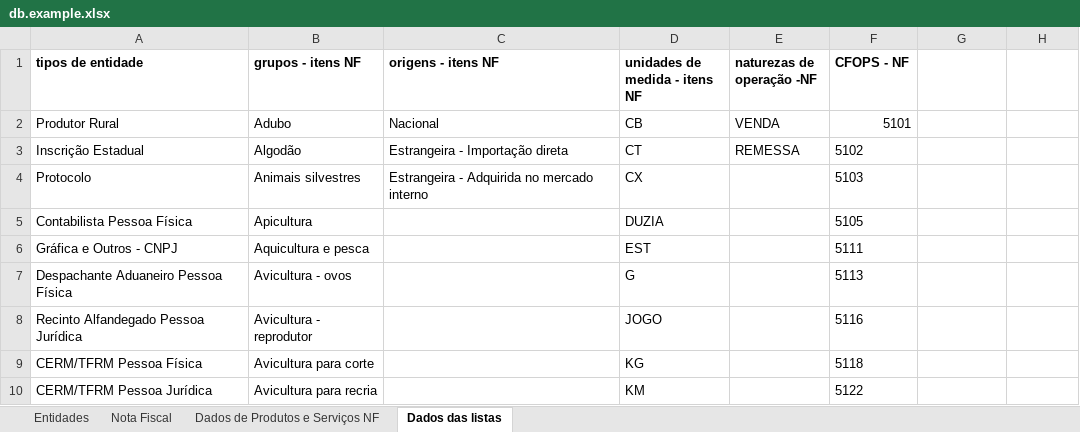
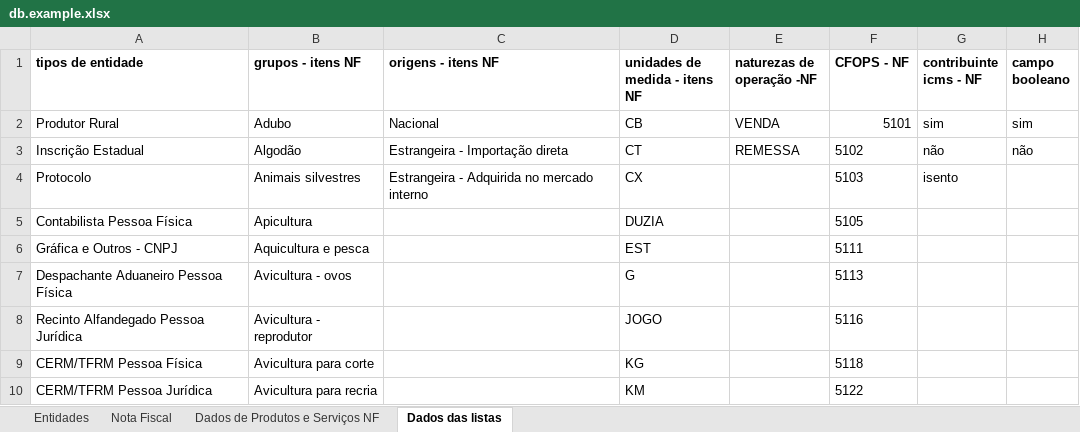
Before and after one commit to cayo-rodrigues/nff, an Excel workbook: db.example.xlsx, sheet Dados das listas, drawn as a sheet; only a part is shown; values as stored, in another font and other column widths than the file's, no borders; the diff names each change by its address in the sheet, - before the commit and + after, or states it on an @@ line.

Commit message:
chore: update db.example.xlsx

```diff
--- a/db.example.xlsx (sheet Dados das listas)
+++ b/db.example.xlsx (sheet Dados das listas)
-G1: (empty)
+G1: contribuinte icms - NF
-H1: (empty)
+H1: campo booleano
-G2 (contribuinte icms - NF): (empty)
+G2 (contribuinte icms - NF): sim
-H2 (campo booleano): (empty)
+H2 (campo booleano): sim
-G3 (contribuinte icms - NF): (empty)
+G3 (contribuinte icms - NF): não
-H3 (campo booleano): (empty)
+H3 (campo booleano): não
-G4 (contribuinte icms - NF): (empty)
+G4 (contribuinte icms - NF): isento
```
Also changed, not shown: sheet Entidades, sheet Nota Fiscal.
